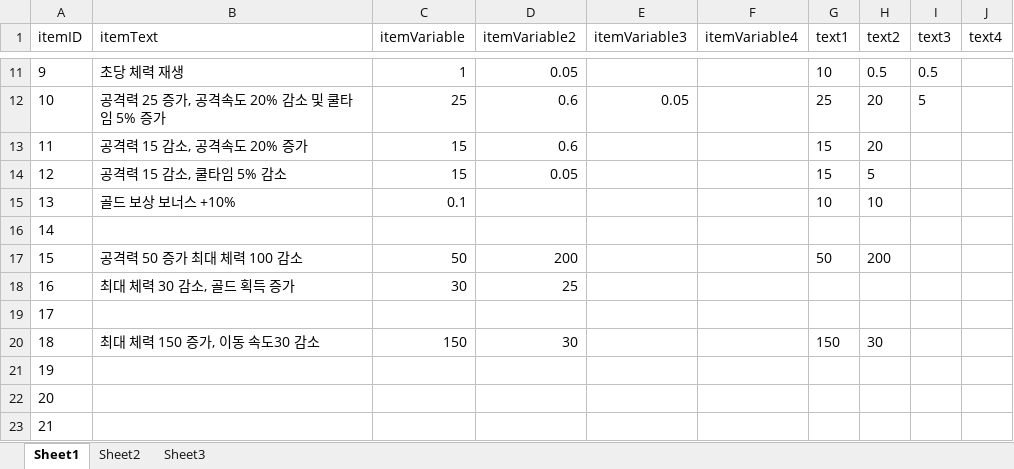
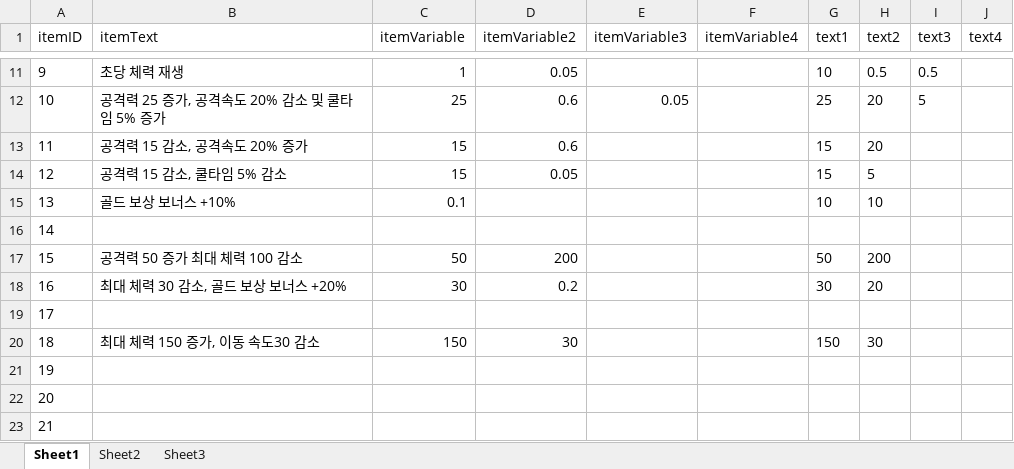
Before and after one commit to tjdgns0618/GstarPrototype, an Excel workbook: Assets/01KDH/Scripts/Item/ItemDB/ItemDB.xlsx, sheet Sheet1, drawn as a sheet; only a part is shown, gaps mark what is left out; values as stored, in another font and other column widths than the file's, no borders; the diff names each change by its address in the sheet, - before the commit and + after, or states it on an @@ line.

```diff
--- a/Assets/01KDH/Scripts/Item/ItemDB/ItemDB.xlsx (sheet Sheet1)
+++ b/Assets/01KDH/Scripts/Item/ItemDB/ItemDB.xlsx (sheet Sheet1)
-B18 (itemText): 최대 체력 30 감소, 골드 획득 증가
+B18 (itemText): 최대 체력 30 감소, 골드 보상 보너스 +20%
-D18 (itemVariable2): 25
+D18 (itemVariable2): 0.2
-G18 (text1): (empty)
+G18 (text1): 30
-H18 (text2): (empty)
+H18 (text2): 20
```
Also changed, not shown: 9 other files.
